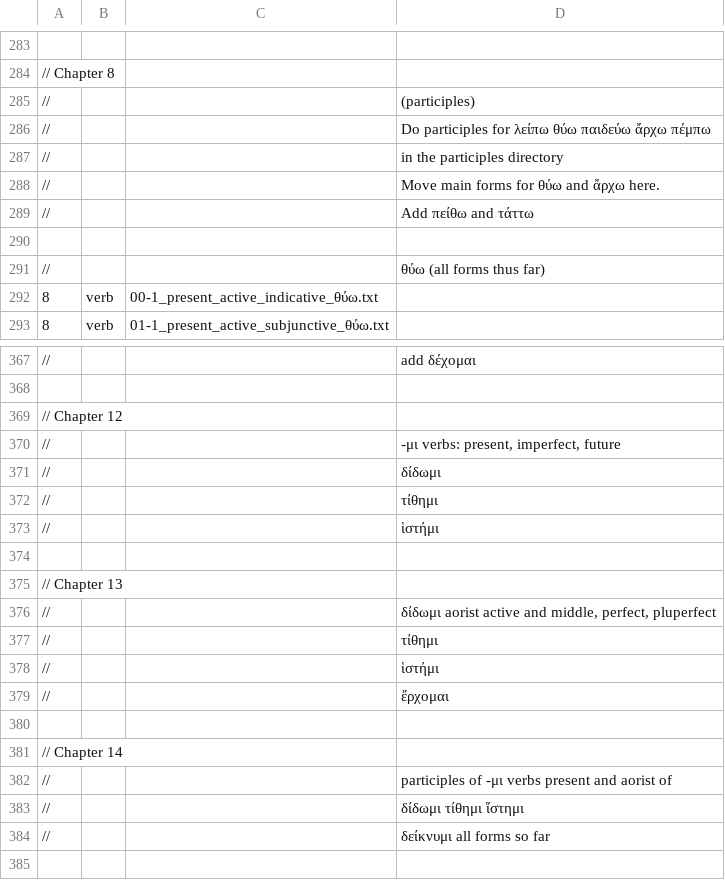
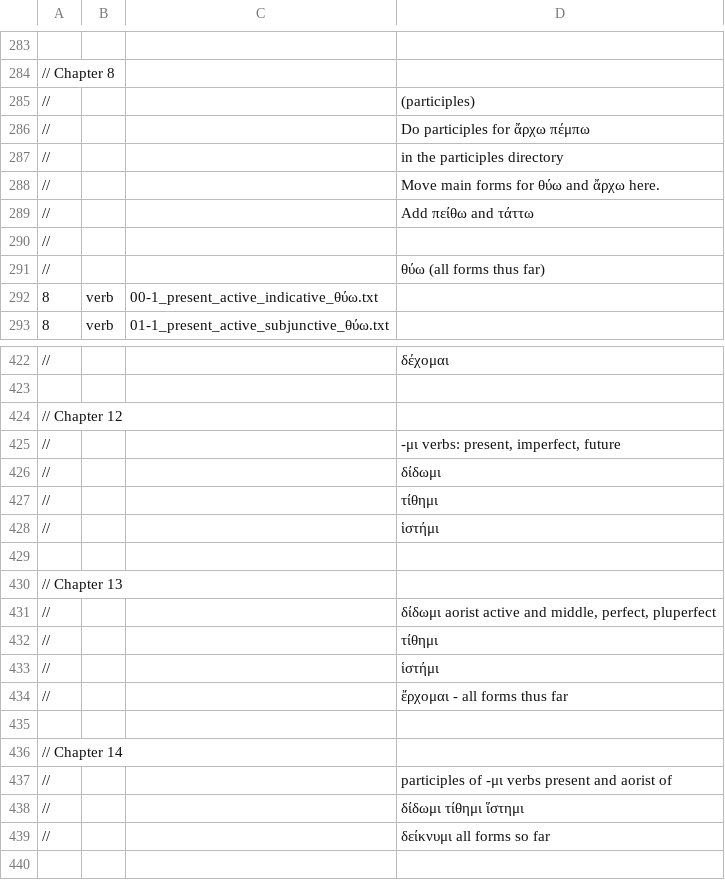
Before and after one commit to Eumaeus/Donafer, a TSV file: data/morphology/chapters/hq.tsv, drawn as a sheet; only a part is shown, gaps mark what is left out; the diff covers the shown part only.

Commit message:
Add participle forms for various verbs in Chapter 8 and update comments for clarity

```diff
--- a/data/morphology/chapters/hq.tsv
+++ b/data/morphology/chapters/hq.tsv
@@ -285,3 +285,3 @@
 //			(participles)
-//			Do participles for λείπω θύω παιδεύω ἄρχω πέμπω
+//			Do participles for ἄρχω πέμπω
 //			in the participles directory
@@ -289,3 +289,3 @@
 //			Add πείθω and τάττω
-
+//
 //			θύω (all forms thus far)
@@ -367,2 +422,2 @@
-//			add δέχομαι
+//			δέχομαι
 
@@ -378,3 +433,3 @@
 //			ἱστήμι
-//			ἔρχομαι		
+//			ἔρχομαι - all forms thus far		
 
```
Also changed, not shown: 61 added rows, 6 removed rows and 4 edited cells elsewhere in this file.
